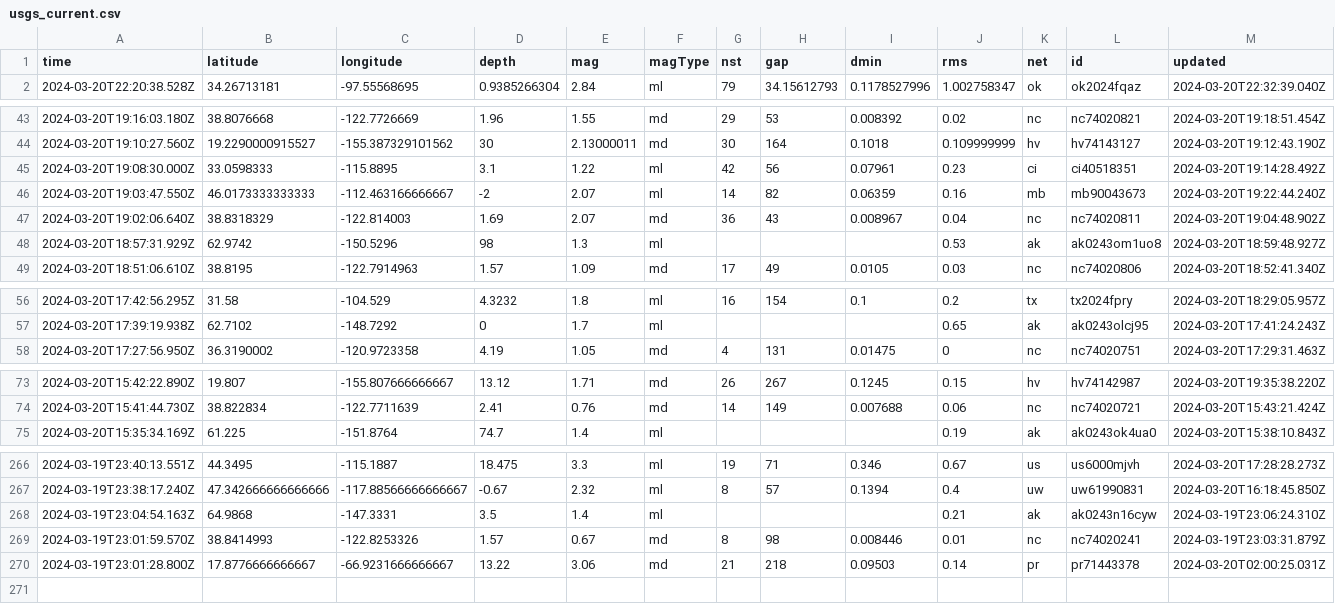
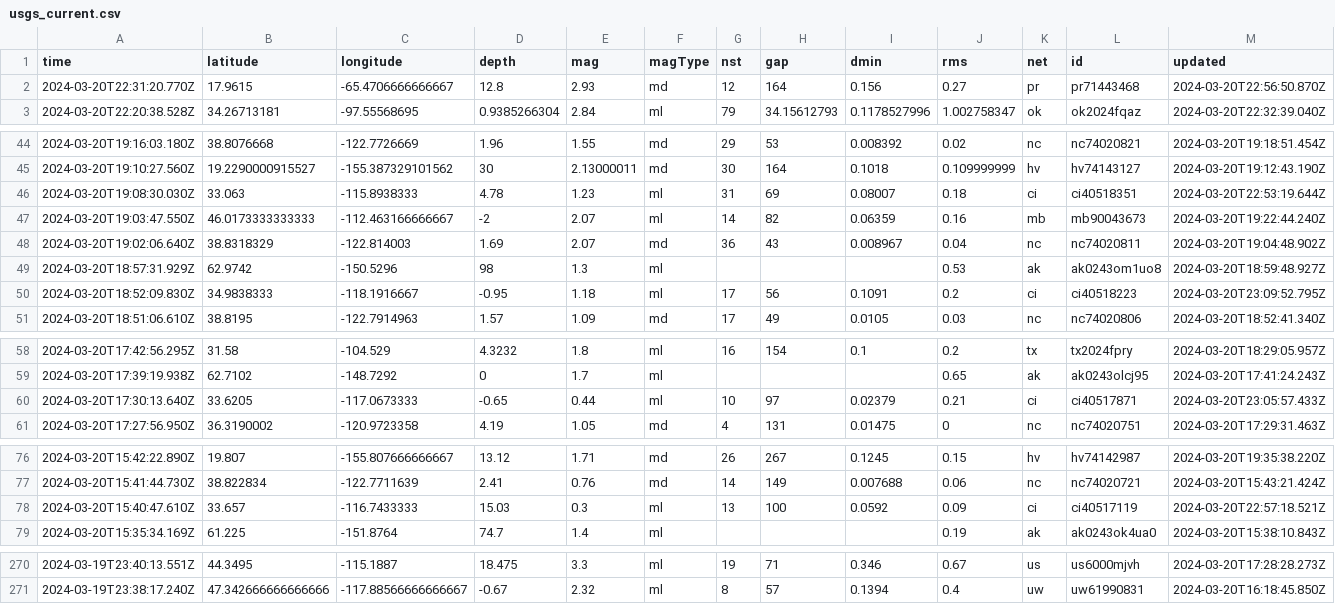
Before and after one commit to namakshenas/Github-Action-Data-Pipeline, a CSV file: usgs_current.csv, drawn as a sheet; only a part is shown, gaps mark what is left out; removed rows and columns are numbered as before the commit, all else as after; rows hold the shown columns only; the diff names each change by its address in the sheet, - before the commit and + after, or states it on an @@ line.

Commit message:
Latest data: Wed Mar 20 23:12:39 UTC 2024

```diff
--- a/usgs_current.csv
+++ b/usgs_current.csv
+row 2: 2024-03-20T22:31:20.770Z | 17.9615 | -65.4706666666667 | 12.8 | 2.93 | md | 12 | 164 | 0.156 | 0.27 | pr | pr71443468 | 2024-03-20T22:56:50.870Z
-row 45: 2024-03-20T19:08:30.000Z | 33.0598333 | -115.8895 | 3.1 | 1.22 | ml | 42 | 56 | 0.07961 | 0.23 | ci | ci40518351 | 2024-03-20T19:14:28.492Z
+row 46: 2024-03-20T19:08:30.030Z | 33.063 | -115.8938333 | 4.78 | 1.23 | ml | 31 | 69 | 0.08007 | 0.18 | ci | ci40518351 | 2024-03-20T22:53:19.644Z
+row 50: 2024-03-20T18:52:09.830Z | 34.9838333 | -118.1916667 | -0.95 | 1.18 | ml | 17 | 56 | 0.1091 | 0.2 | ci | ci40518223 | 2024-03-20T23:09:52.795Z
+row 60: 2024-03-20T17:30:13.640Z | 33.6205 | -117.0673333 | -0.65 | 0.44 | ml | 10 | 97 | 0.02379 | 0.21 | ci | ci40517871 | 2024-03-20T23:05:57.433Z
+row 78: 2024-03-20T15:40:47.610Z | 33.657 | -116.7433333 | 15.03 | 0.3 | ml | 13 | 100 | 0.0592 | 0.09 | ci | ci40517119 | 2024-03-20T22:57:18.521Z
-row 268: 2024-03-19T23:04:54.163Z | 64.9868 | -147.3331 | 3.5 | 1.4 | ml |  |  |  | 0.21 | ak | ak0243n16cyw | 2024-03-19T23:06:24.310Z
-row 269: 2024-03-19T23:01:59.570Z | 38.8414993 | -122.8253326 | 1.57 | 0.67 | md | 8 | 98 | 0.008446 | 0.01 | nc | nc74020241 | 2024-03-19T23:03:31.879Z
-row 270: 2024-03-19T23:01:28.800Z | 17.8776666666667 | -66.9231666666667 | 13.22 | 3.06 | md | 21 | 218 | 0.09503 | 0.14 | pr | pr71443378 | 2024-03-20T02:00:25.031Z
```
